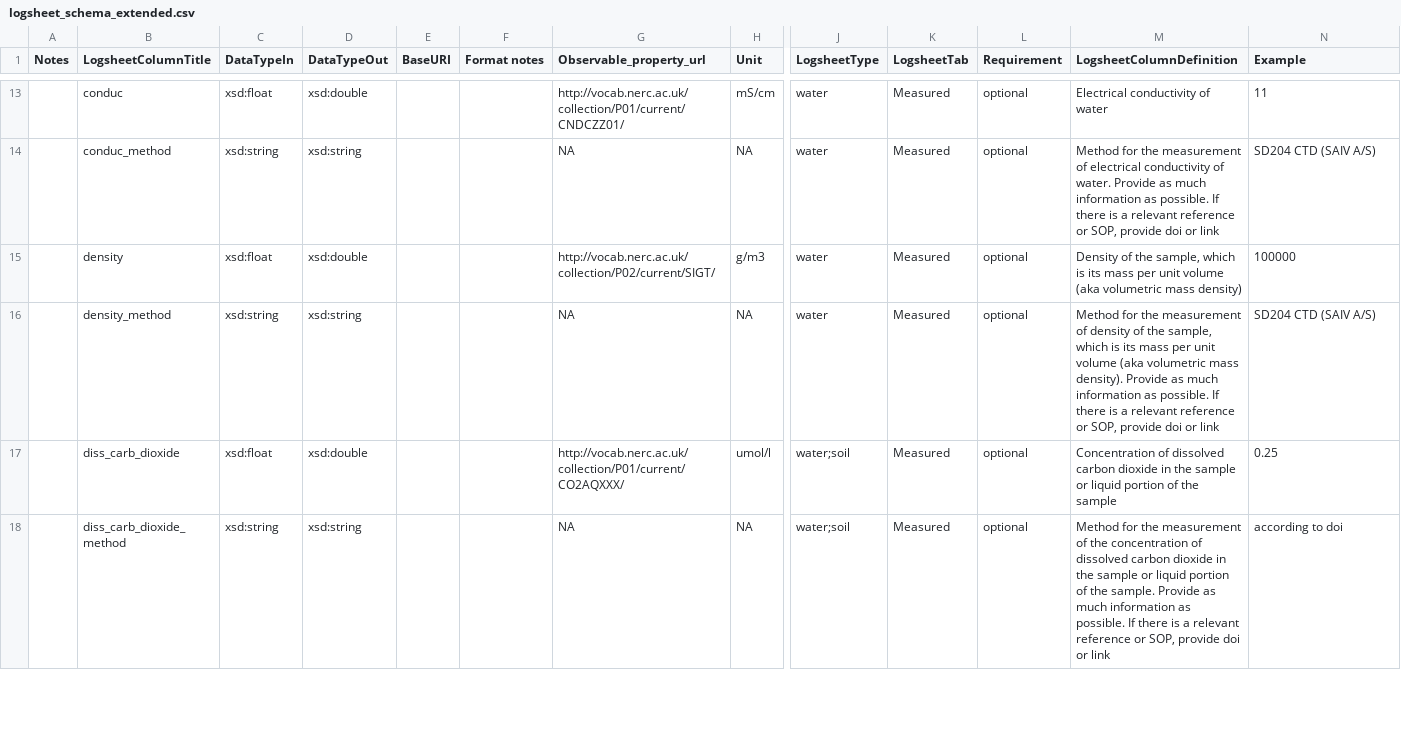
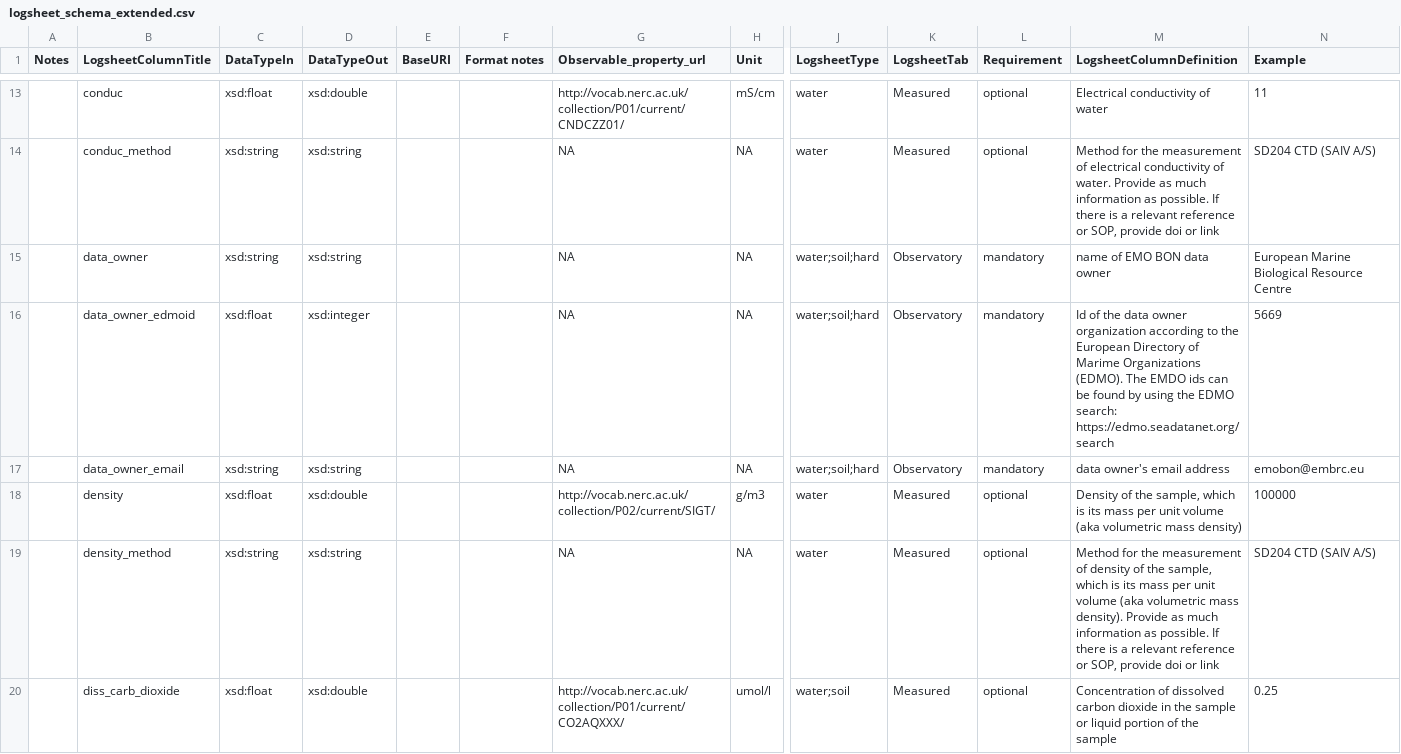
Before and after one commit to emo-bon/observatory-profile, a CSV file: logsheet_schema_extended.csv, drawn as a sheet; only a part is shown, gaps mark what is left out; the shorter side is filled out with more unchanged rows; rows hold the shown columns only; the diff names each change by its address in the sheet, - before the commit and + after, or states it on an @@ line.

Commit message:
Update logsheet_schema_extended.csv

```diff
--- a/logsheet_schema_extended.csv
+++ b/logsheet_schema_extended.csv
+row 15:  | data_owner | xsd:string | xsd:string |  |  | NA | NA | water;soil;hard | Observatory | mandatory | name of EMO BON data owner | European Marine Biological Resource Centre
+row 16:  | data_owner_edmoid | xsd:float | xsd:integer |  |  | NA | NA | water;soil;hard | Observatory | mandatory | Id of the data owner organization according to the European Directory of Marime Organizations (EDMO). The EMDO ids can be found by using the EDMO search: https://edmo.seadatanet.org/search | 5669
+row 17:  | data_owner_email | xsd:string | xsd:string |  |  | NA | NA | water;soil;hard | Observatory | mandatory | data owner's email address | emobon@embrc.eu
```
